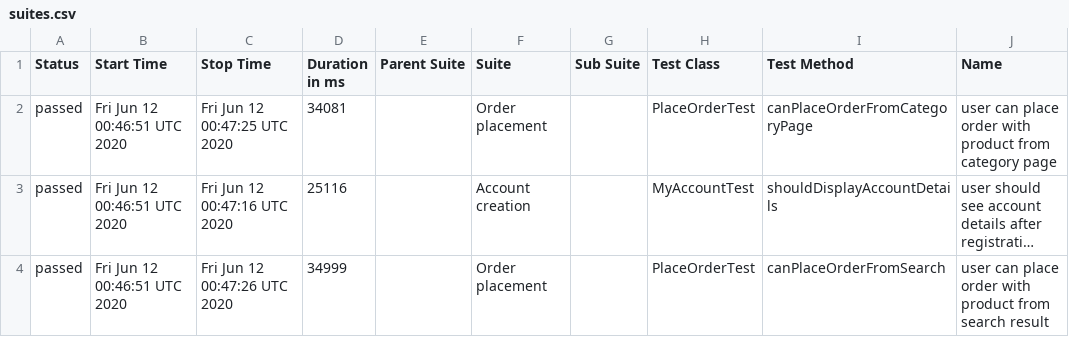
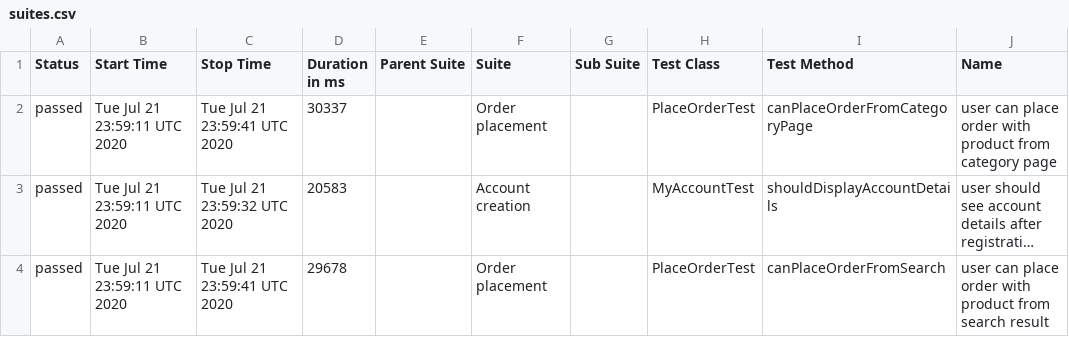
Before and after one commit to isandratskiy/automationpractice-github-actions-demo, a CSV file: data/suites.csv, drawn as a sheet; only a part is shown; long unchanged cells end in …; the diff names each change by its address in the sheet, - before the commit and + after, or states it on an @@ line.

```diff
--- a/data/suites.csv
+++ b/data/suites.csv
-B2:B4 (Start Time): Fri Jun 12 00:46:51 UTC 2020
+B2:B4 (Start Time): Tue Jul 21 23:59:11 UTC 2020
-C2 (Stop Time): Fri Jun 12 00:47:25 UTC 2020
+C2 (Stop Time): Tue Jul 21 23:59:41 UTC 2020
-D2 (Duration in ms): 34081
+D2 (Duration in ms): 30337
-C3 (Stop Time): Fri Jun 12 00:47:16 UTC 2020
+C3 (Stop Time): Tue Jul 21 23:59:32 UTC 2020
-D3 (Duration in ms): 25116
+D3 (Duration in ms): 20583
-C4 (Stop Time): Fri Jun 12 00:47:26 UTC 2020
+C4 (Stop Time): Tue Jul 21 23:59:41 UTC 2020
-D4 (Duration in ms): 34999
+D4 (Duration in ms): 29678
```
Also changed, not shown: 17 other files.
